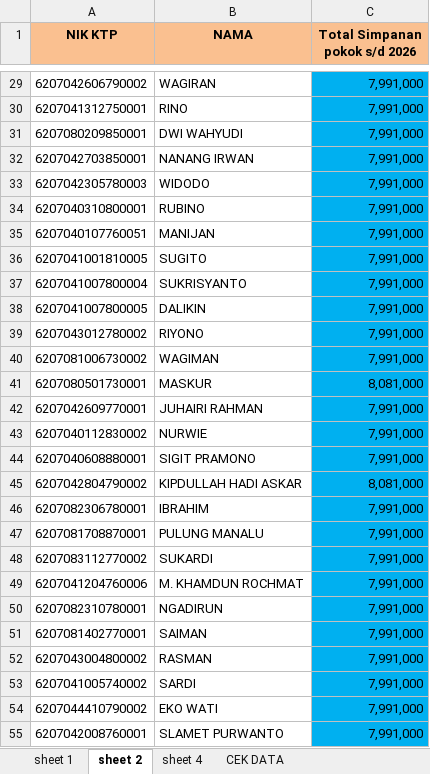
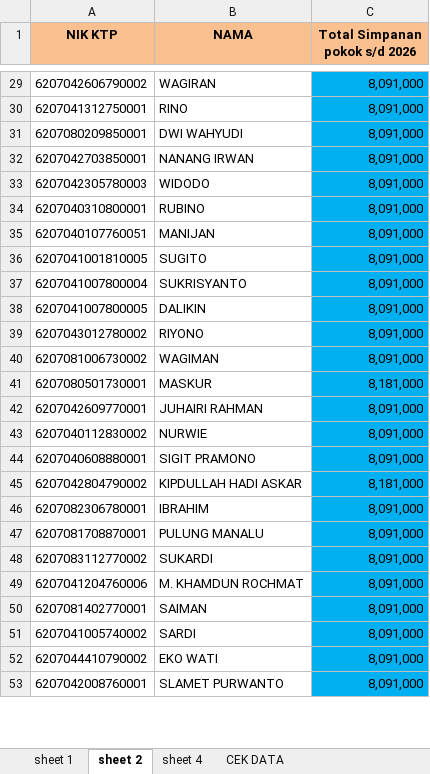
Before and after one commit to koperasitsbmnae-afk/cek-koperasi, an Excel workbook: DATA KOPERASI.xlsx, sheet sheet 2, drawn as a sheet; only a part is shown, gaps mark what is left out; values as stored, in another font and other column widths than the file's, no borders; removed rows and columns are numbered as before the commit, all else as after; the diff covers the shown part only; the diff names each change by its address in the sheet, - before the commit and + after, or states it on an @@ line.

```diff
--- a/DATA KOPERASI.xlsx (sheet sheet 2)
+++ b/DATA KOPERASI.xlsx (sheet sheet 2)
-C29:C40 (Total Simpanan pokok s/d 2026): 7,991,000
+C29:C40 (Total Simpanan pokok s/d 2026): 8,091,000
-C41 (Total Simpanan pokok s/d 2026): 8,081,000
+C41 (Total Simpanan pokok s/d 2026): 8,181,000
-C42:C44 (Total Simpanan pokok s/d 2026): 7,991,000
+C42:C44 (Total Simpanan pokok s/d 2026): 8,091,000
-C45 (Total Simpanan pokok s/d 2026): 8,081,000
+C45 (Total Simpanan pokok s/d 2026): 8,181,000
-C46:C49 (Total Simpanan pokok s/d 2026): 7,991,000
+C46:C49 (Total Simpanan pokok s/d 2026): 8,091,000
-row 50: 6207082310780001 | NGADIRUN | 7,991,000
-C50 (Total Simpanan pokok s/d 2026): 7,991,000
+C50 (Total Simpanan pokok s/d 2026): 8,091,000
-row 52: 6207043004800002 | RASMAN | 7,991,000
-C51:C53 (Total Simpanan pokok s/d 2026): 7,991,000
+C51:C53 (Total Simpanan pokok s/d 2026): 8,091,000
```
Also changed, not shown: 8 added rows, 6 removed rows and 353 edited cells elsewhere in this sheet, sheet sheet 4, sheet sheet 1, sheet CEK DATA.
